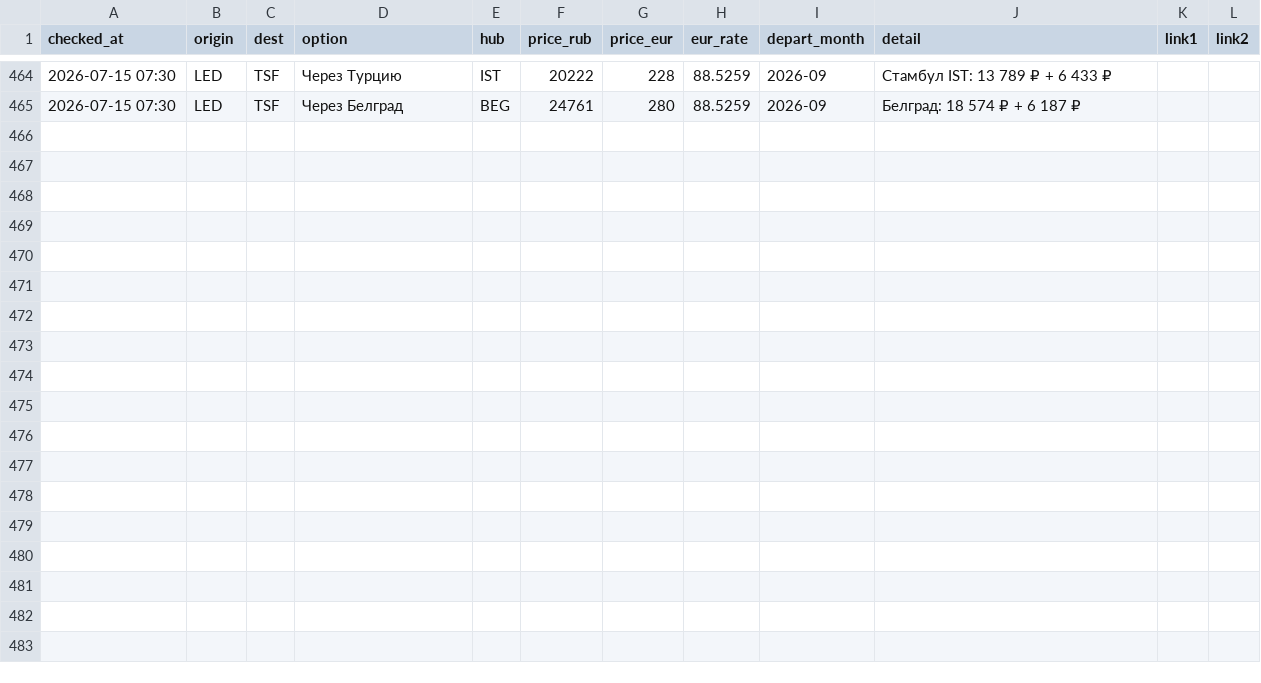
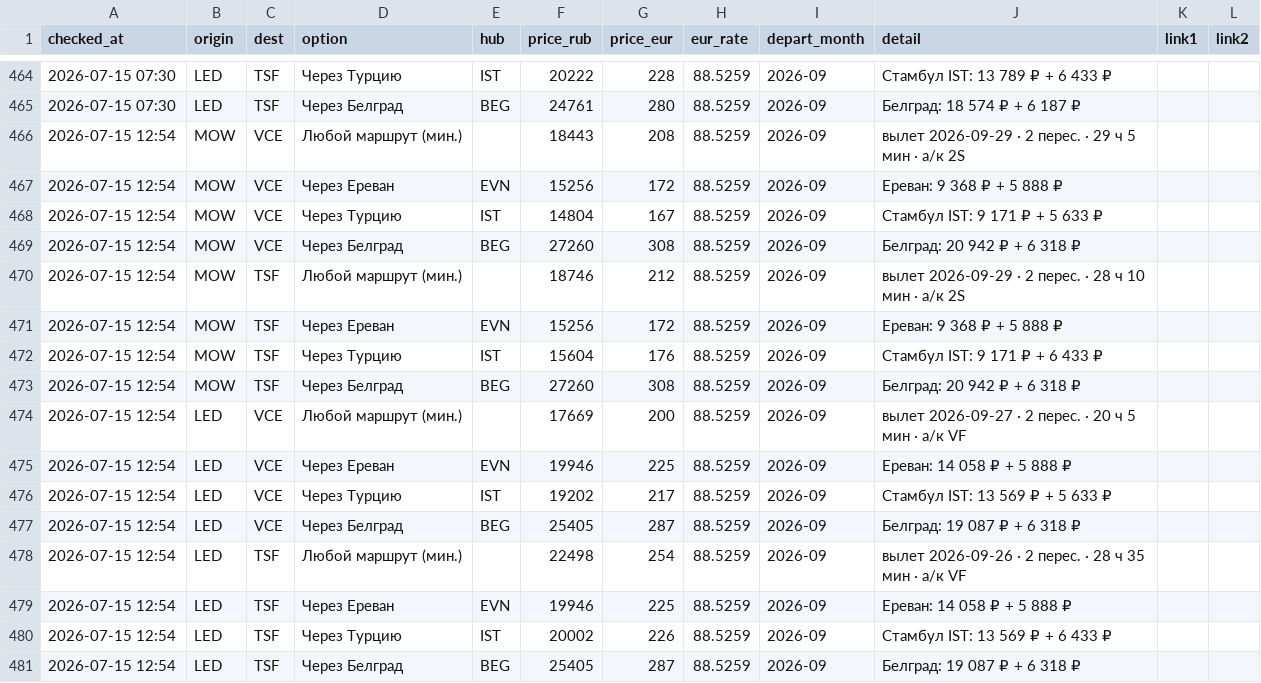
Before and after one commit to timidlia/flyit, a CSV file: data/history.csv, drawn as a sheet; only a part is shown, gaps mark what is left out.

```diff
--- a/data/history.csv
+++ b/data/history.csv
@@ -465 +465,17 @@ checked_at,origin,dest,option,hub,price_rub,price_eur,eur_rate,depart_month,deta
 2026-07-15 07:30,LED,TSF,Через Белград,BEG,24761,280,88.5259,2026-09,Белград: 18 574 ₽ + 6 187 ₽,,
+2026-07-15 12:54,MOW,VCE,Любой маршрут (мин.),,18443,208,88.5259,2026-09,вылет 2026-09-29 · 2 перес. · 29 ч 5 мин · a/к 2S,,
+2026-07-15 12:54,MOW,VCE,Через Ереван,EVN,15256,172,88.5259,2026-09,Ереван: 9 368 ₽ + 5 888 ₽,,
+2026-07-15 12:54,MOW,VCE,Через Турцию,IST,14804,167,88.5259,2026-09,Стамбул IST: 9 171 ₽ + 5 633 ₽,,
+2026-07-15 12:54,MOW,VCE,Через Белград,BEG,27260,308,88.5259,2026-09,Белград: 20 942 ₽ + 6 318 ₽,,
+2026-07-15 12:54,MOW,TSF,Любой маршрут (мин.),,18746,212,88.5259,2026-09,вылет 2026-09-29 · 2 перес. · 28 ч 10 мин · a/к 2S,,
+2026-07-15 12:54,MOW,TSF,Через Ереван,EVN,15256,172,88.5259,2026-09,Ереван: 9 368 ₽ + 5 888 ₽,,
+2026-07-15 12:54,MOW,TSF,Через Турцию,IST,15604,176,88.5259,2026-09,Стамбул IST: 9 171 ₽ + 6 433 ₽,,
+2026-07-15 12:54,MOW,TSF,Через Белград,BEG,27260,308,88.5259,2026-09,Белград: 20 942 ₽ + 6 318 ₽,,
+2026-07-15 12:54,LED,VCE,Любой маршрут (мин.),,17669,200,88.5259,2026-09,вылет 2026-09-27 · 2 перес. · 20 ч 5 мин · a/к VF,,
+2026-07-15 12:54,LED,VCE,Через Ереван,EVN,19946,225,88.5259,2026-09,Ереван: 14 058 ₽ + 5 888 ₽,,
+2026-07-15 12:54,LED,VCE,Через Турцию,IST,19202,217,88.5259,2026-09,Стамбул IST: 13 569 ₽ + 5 633 ₽,,
+2026-07-15 12:54,LED,VCE,Через Белград,BEG,25405,287,88.5259,2026-09,Белград: 19 087 ₽ + 6 318 ₽,,
+2026-07-15 12:54,LED,TSF,Любой маршрут (мин.),,22498,254,88.5259,2026-09,вылет 2026-09-26 · 2 перес. · 28 ч 35 мин · a/к VF,,
+2026-07-15 12:54,LED,TSF,Через Ереван,EVN,19946,225,88.5259,2026-09,Ереван: 14 058 ₽ + 5 888 ₽,,
+2026-07-15 12:54,LED,TSF,Через Турцию,IST,20002,226,88.5259,2026-09,Стамбул IST: 13 569 ₽ + 6 433 ₽,,
+2026-07-15 12:54,LED,TSF,Через Белград,BEG,25405,287,88.5259,2026-09,Белград: 19 087 ₽ + 6 318 ₽,,
```
Also changed, not shown: 1 other file.
